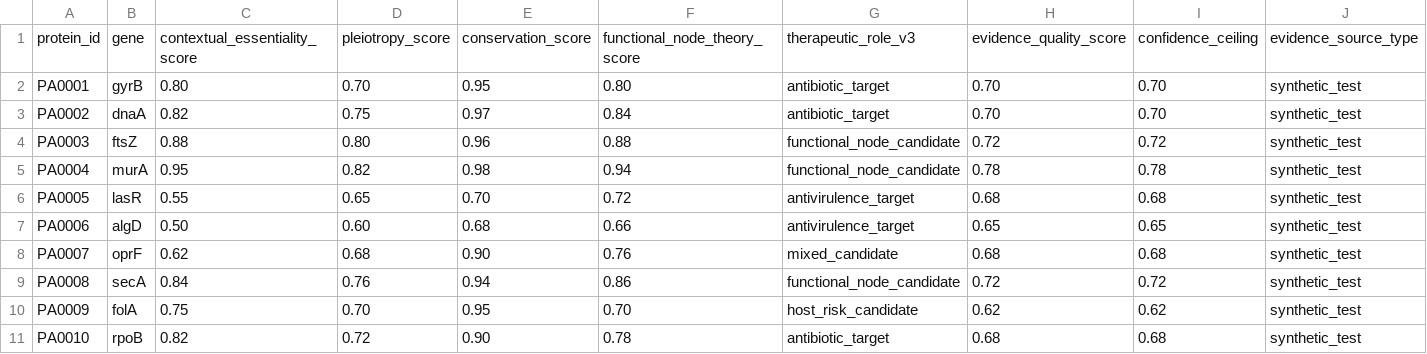
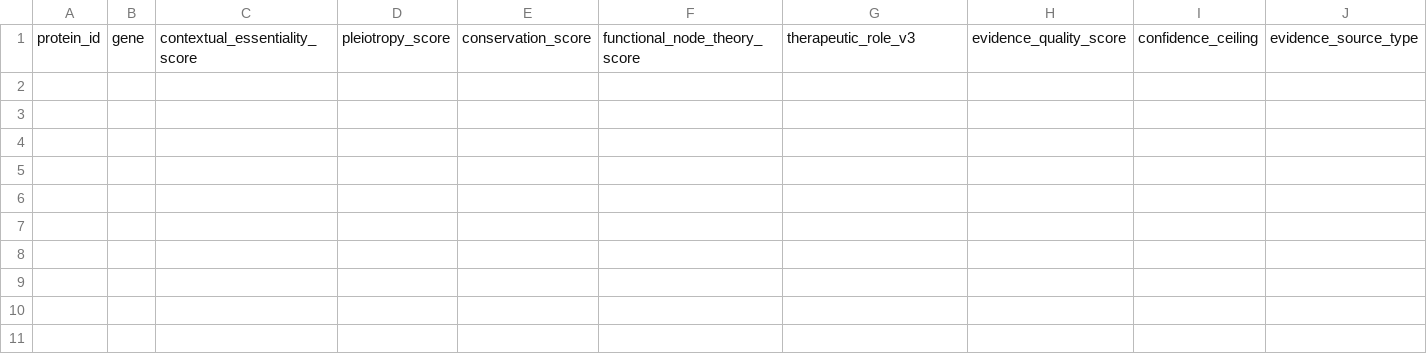
Before and after one commit to DANISRAELZ/NODOX, a CSV file: data_raw/contextual_essentiality.csv, drawn as a sheet; only a part is shown; rows hold the shown columns only; the diff names each change by its address in the sheet, - before the commit and + after, or states it on an @@ line.

Commit message:
Keep contextual essentiality fixture schema-only

```diff
--- a/data_raw/contextual_essentiality.csv
+++ b/data_raw/contextual_essentiality.csv
-row 2: PA0001 | gyrB | 0.80 | 0.70 | 0.95 | 0.80 | antibiotic_target | 0.70 | 0.70 | synthetic_test
-row 3: PA0002 | dnaA | 0.82 | 0.75 | 0.97 | 0.84 | antibiotic_target | 0.70 | 0.70 | synthetic_test
-row 4: PA0003 | ftsZ | 0.88 | 0.80 | 0.96 | 0.88 | functional_node_candidate | 0.72 | 0.72 | synthetic_test
-row 5: PA0004 | murA | 0.95 | 0.82 | 0.98 | 0.94 | functional_node_candidate | 0.78 | 0.78 | synthetic_test
-row 6: PA0005 | lasR | 0.55 | 0.65 | 0.70 | 0.72 | antivirulence_target | 0.68 | 0.68 | synthetic_test
-row 7: PA0006 | algD | 0.50 | 0.60 | 0.68 | 0.66 | antivirulence_target | 0.65 | 0.65 | synthetic_test
-row 8: PA0007 | oprF | 0.62 | 0.68 | 0.90 | 0.76 | mixed_candidate | 0.68 | 0.68 | synthetic_test
-row 9: PA0008 | secA | 0.84 | 0.76 | 0.94 | 0.86 | functional_node_candidate | 0.72 | 0.72 | synthetic_test
-row 10: PA0009 | folA | 0.75 | 0.70 | 0.95 | 0.70 | host_risk_candidate | 0.62 | 0.62 | synthetic_test
-row 11: PA0010 | rpoB | 0.82 | 0.72 | 0.90 | 0.78 | antibiotic_target | 0.68 | 0.68 | synthetic_test
```
